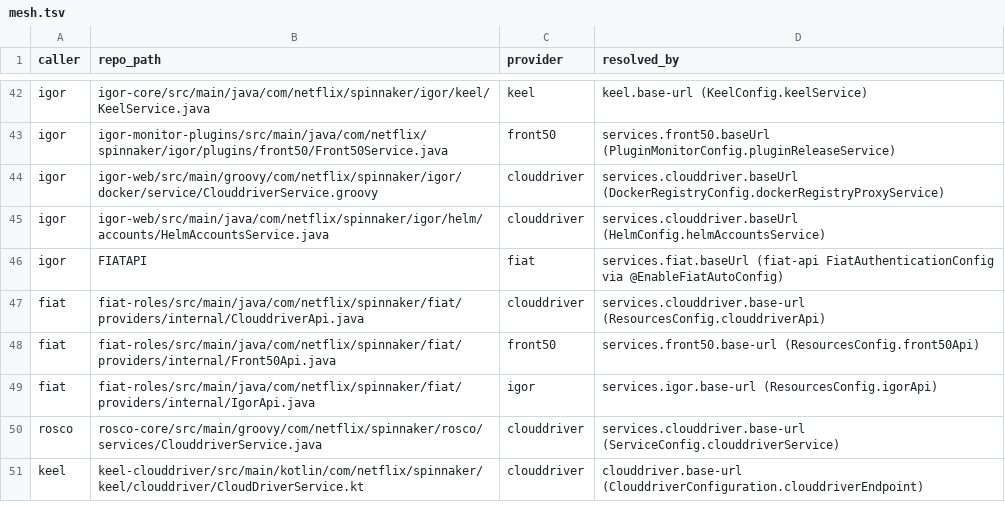
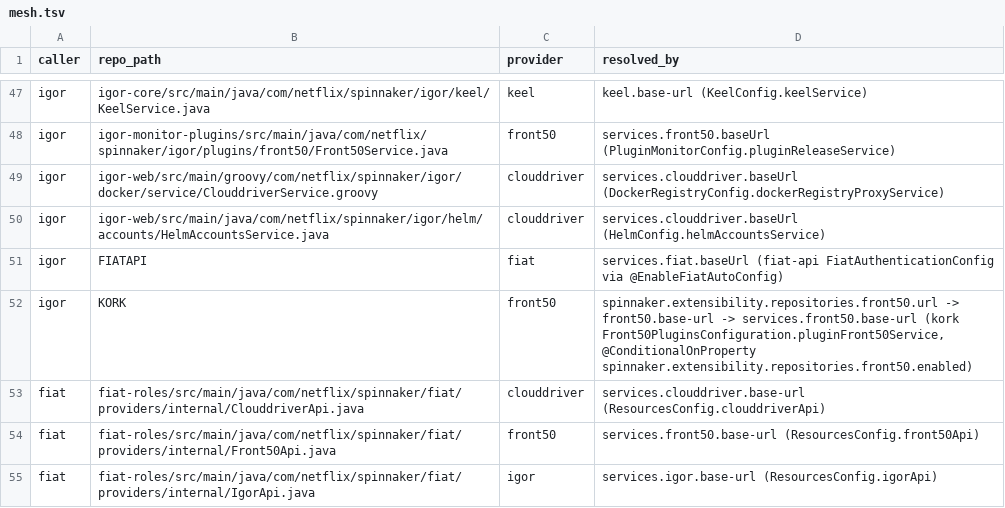
Before and after one commit to pronei/gus-mss-poc, a TSV file: experiments/spinnaker/scout/S1/tools/mesh.tsv, drawn as a sheet; only a part is shown, gaps mark what is left out; the shorter side is filled out with more unchanged rows; the diff covers the shown part only.

```diff
--- a/experiments/spinnaker/scout/S1/tools/mesh.tsv
+++ b/experiments/spinnaker/scout/S1/tools/mesh.tsv
@@ -46,2 +51,3 @@ igor	igor-web/src/main/java/com/netflix/spinnaker/igor/helm/accounts/HelmAccount
 igor	FIATAPI	fiat	services.fiat.baseUrl (fiat-api FiatAuthenticationConfig via @EnableFiatAutoConfig)
+igor	KORK	front50	spinnaker.extensibility.repositories.front50.url -> front50.base-url -> services.front50.base-url (kork Front50PluginsConfiguration.pluginFront50Service, @ConditionalOnProperty spinnaker.extensibility.repositories.front50.enabled)
 fiat	fiat-roles/src/main/java/com/netflix/spinnaker/fiat/providers/internal/ClouddriverApi.java	clouddriver	services.clouddriver.base-url (ResourcesConfig.clouddriverApi)
```
Also changed, not shown: 9 added rows elsewhere in this file, experiments/spinnaker/scout/S2/endpoints.tsv, experiments/spinnaker/scout/review/r1a_unmatched.tsv, 21 other files.
